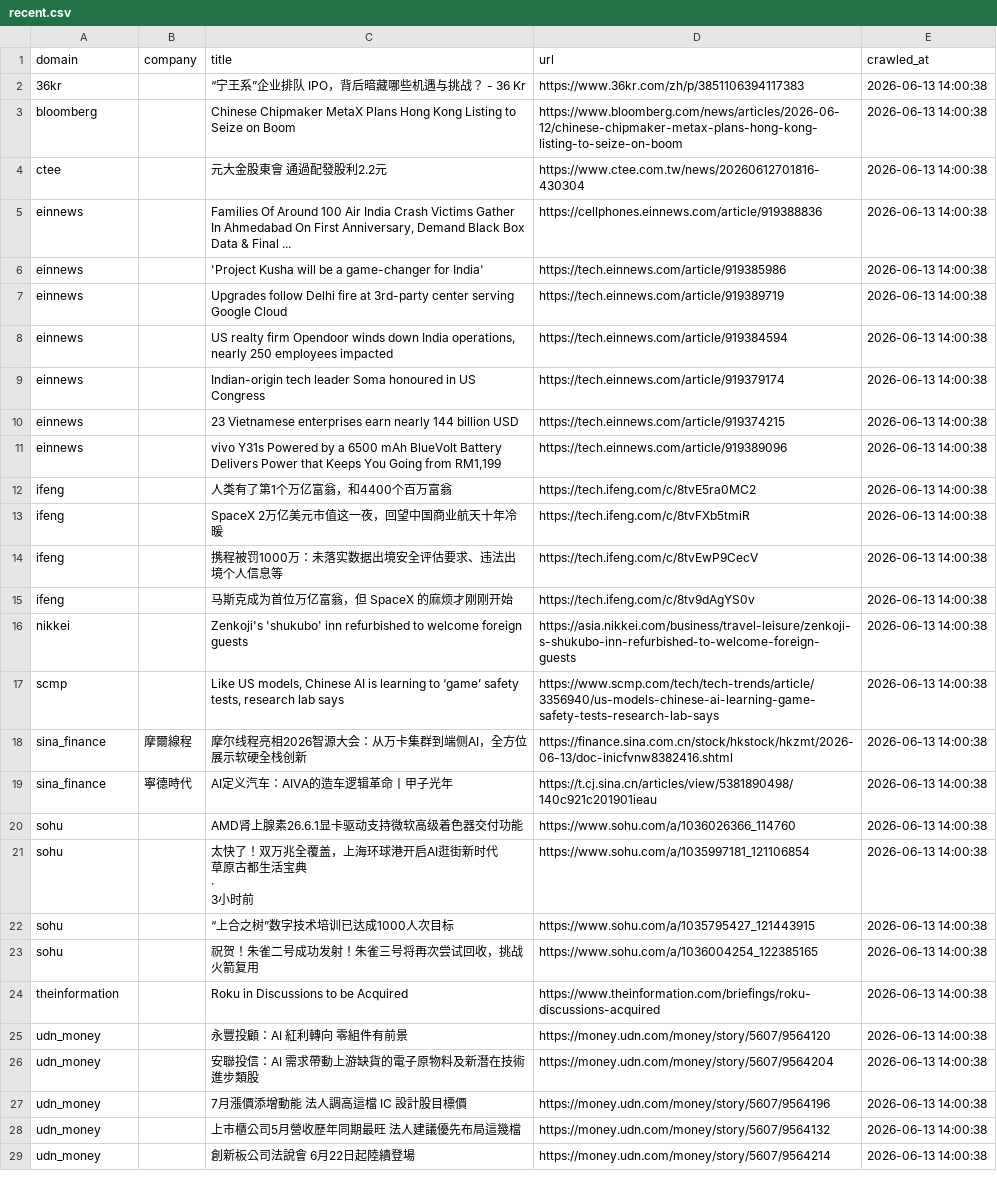
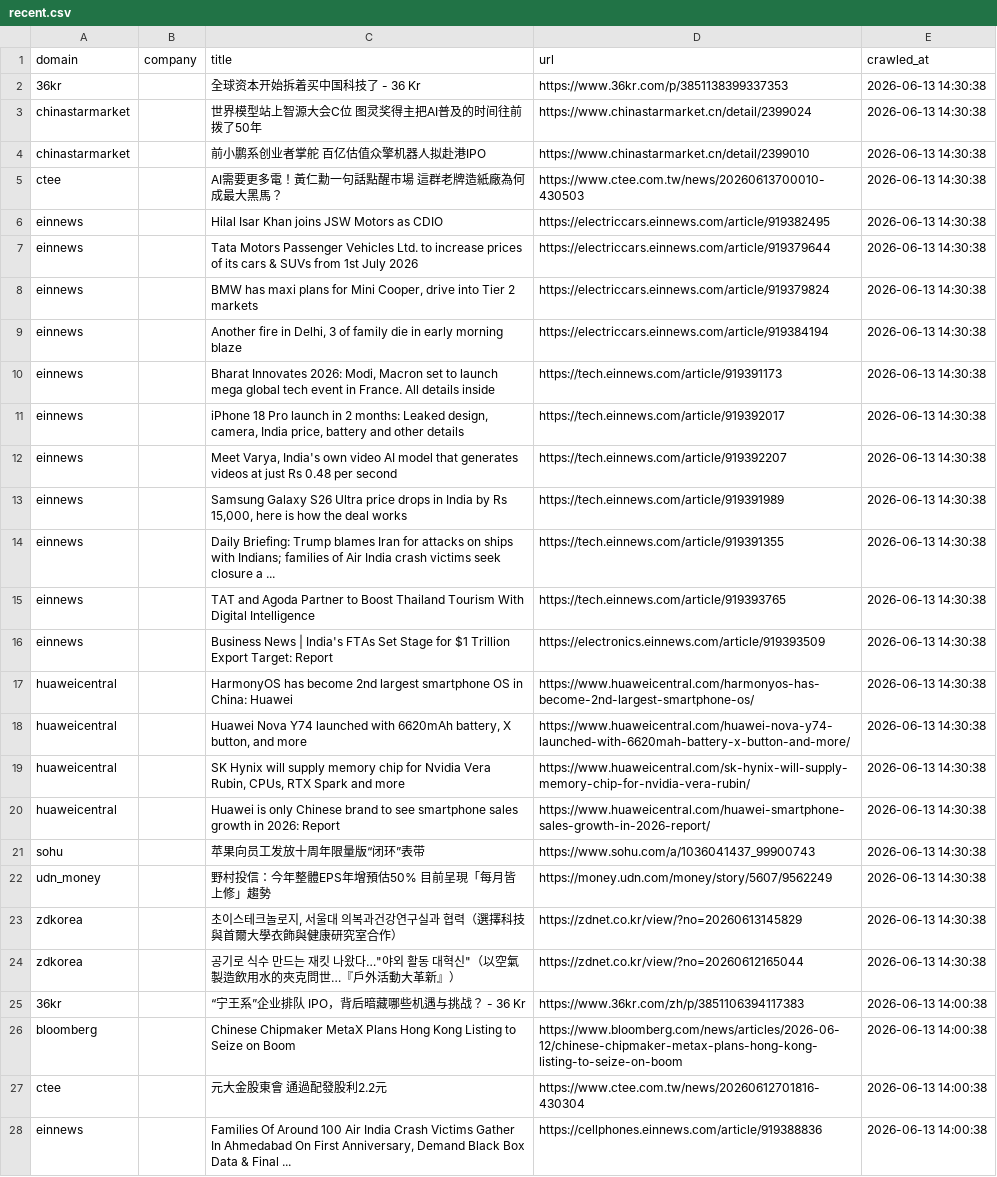
Before and after one commit to levelupup/news_crawler, a CSV file: data/recent.csv, drawn as a sheet; only a part is shown; the shorter side is filled out with more unchanged rows.

```diff
--- a/data/recent.csv
+++ b/data/recent.csv
@@ -1,2 +1,25 @@
 domain,company,title,url,crawled_at
+36kr,,全球资本开始拆着买中国科技了 - 36 Kr,https://www.36kr.com/p/3851138399337353,2026-06-13 14:30:38
+chinastarmarket,,世界模型站上智源大会C位 图灵奖得主把AI普及的时间往前拨了50年,https://www.chinastarmarket.cn/detail/2399024,2026-06-13 14:30:38
+chinastarmarket,,前小鹏系创业者掌舵 百亿估值众擎机器人拟赴港IPO,https://www.chinastarmarket.cn/detail/2399010,2026-06-13 14:30:38
+ctee,,AI需要更多電！黃仁勳一句話點醒市場 這群老牌造紙廠為何成最大黑馬？,https://www.ctee.com.tw/news/20260613700010-430503,2026-06-13 14:30:38
+einnews,,Hilal Isar Khan joins JSW Motors as CDIO,https://electriccars.einnews.com/article/919382495,2026-06-13 14:30:38
+einnews,,Tata Motors Passenger Vehicles Ltd. to increase prices of its cars & SUVs from 1st July 2026,https://electriccars.einnews.com/article/919379644,2026-06-13 14:30:38
+einnews,,"BMW has maxi plans for Mini Cooper, drive into Tier 2 markets",https://electriccars.einnews.com/article/919379824,2026-06-13 14:30:38
+einnews,,"Another fire in Delhi, 3 of family die in early morning blaze",https://electriccars.einnews.com/article/919384194,2026-06-13 14:30:38
+einnews,,"Bharat Innovates 2026: Modi, Macron set to launch mega global tech event in France. All details inside",https://tech.einnews.com/article/919391173,2026-06-13 14:30:38
+einnews,,"iPhone 18 Pro launch in 2 months: Leaked design, camera, India price, battery and other details",https://tech.einnews.com/article/919392017,2026-06-13 14:30:38
+einnews,,"Meet Varya, India's own video AI model that generates videos at just Rs 0.48 per second",https://tech.einnews.com/article/919392207,2026-06-13 14:30:38
+einnews,,"Samsung Galaxy S26 Ultra price drops in India by Rs 15,000, here is how the deal works",https://tech.einnews.com/article/919391989,2026-06-13 14:30:38
+einnews,,Daily Briefing: Trump blames Iran for attacks on ships with Indians; families of Air India crash victims seek closure a ...,https://tech.einnews.com/article/919391355,2026-06-13 14:30:38
+einnews,,TAT and Agoda Partner to Boost Thailand Tourism With Digital Intelligence,https://tech.einnews.com/article/919393765,2026-06-13 14:30:38
+einnews,,Business News | India's FTAs Set Stage for $1 Trillion Export Target: Report,https://electronics.einnews.com/article/919393509,2026-06-13 14:30:38
+huaweicentral,,HarmonyOS has become 2nd largest smartphone OS in China: Huawei,https://www.huaweicentral.com/harmonyos-has-become-2nd-largest-smartphone-os/,2026-06-13 14:30:38
+huaweicentral,,"Huawei Nova Y74 launched with 6620mAh battery, X button, and more",https://www.huaweicentral.com/huawei-nova-y74-launched-with-6620mah-battery-x-button-and-more/,2026-06-13 14:30:38
+huaweicentral,,"SK Hynix will supply memory chip for Nvidia Vera Rubin, CPUs, RTX Spark and more",https://www.huaweicentral.com/sk-hynix-will-supply-memory-chip-for-nvidia-vera-rubin/,2026-06-13 14:30:38
+huaweicentral,,Huawei is only Chinese brand to see smartphone sales growth in 2026: Report,https://www.huaweicentral.com/huawei-smartphone-sales-growth-in-2026-report/,2026-06-13 14:30:38
+sohu,,苹果向员工发放十周年限量版“闭环”表带,https://www.sohu.com/a/1036041437_99900743,2026-06-13 14:30:38
+udn_money,,野村投信：今年整體EPS年增預估50% 目前呈現「每月皆上修」趨勢,https://money.udn.com/money/story/5607/9562249,2026-06-13 14:30:38
+zdkorea,,"초이스테크놀로지, 서울대 의복과건강연구실과 협력（選擇科技與首爾大學衣飾與健康研究室合作）",https://zdnet.co.kr/view/?no=20260613145829,2026-06-13 14:30:38
+zdkorea,,"공기로 식수 만드는 재킷 나왔다…""야외 활동 대혁신""（以空氣製造飲用水的夾克問世…『戶外活動大革新』）",https://zdnet.co.kr/view/?no=20260612165044,2026-06-13 14:30:38
 36kr,,“宁王系”企业排队 IPO，背后暗藏哪些机遇与挑战？ - 36 Kr,https://www.36kr.com/zh/p/3851106394117383,2026-06-13 14:00:38
```
Also changed, not shown: 6 other files.
